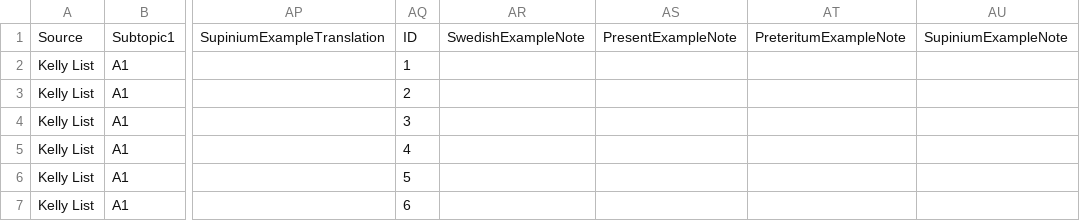
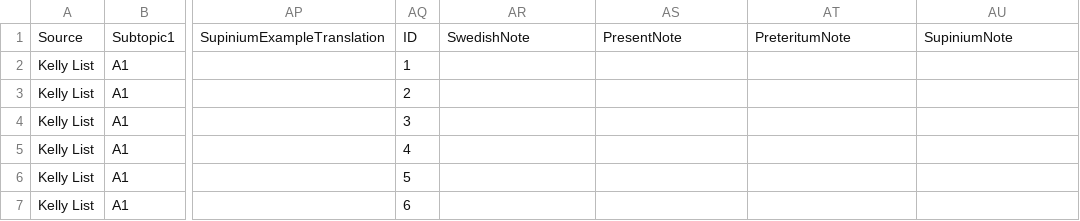
Before and after one commit to rljgbr-dotcom/VocabBuilder-RLJ-, a CSV file: data/Kelly list edited for Vocab Builder - 1 to 1000+ - default-words.csv, drawn as a sheet; only a part is shown, gaps mark what is left out; the diff names each change by its address in the sheet, - before the commit and + after, or states it on an @@ line.

Commit message:
feat: add CSV import logic, vocab management, and game screens for flashcards, verbs, and smart cards

```diff
--- a/data/Kelly list edited for Vocab Builder - 1 to 1000+ - default-words.csv
+++ b/data/Kelly list edited for Vocab Builder - 1 to 1000+ - default-words.csv
-AR1: SwedishExampleNote
+AR1: SwedishNote
-AS1: PresentExampleNote
+AS1: PresentNote
-AT1: PreteritumExampleNote
+AT1: PreteritumNote
-AU1: SupiniumExampleNote
+AU1: SupiniumNote
```
Also changed, not shown: 9 other files.
